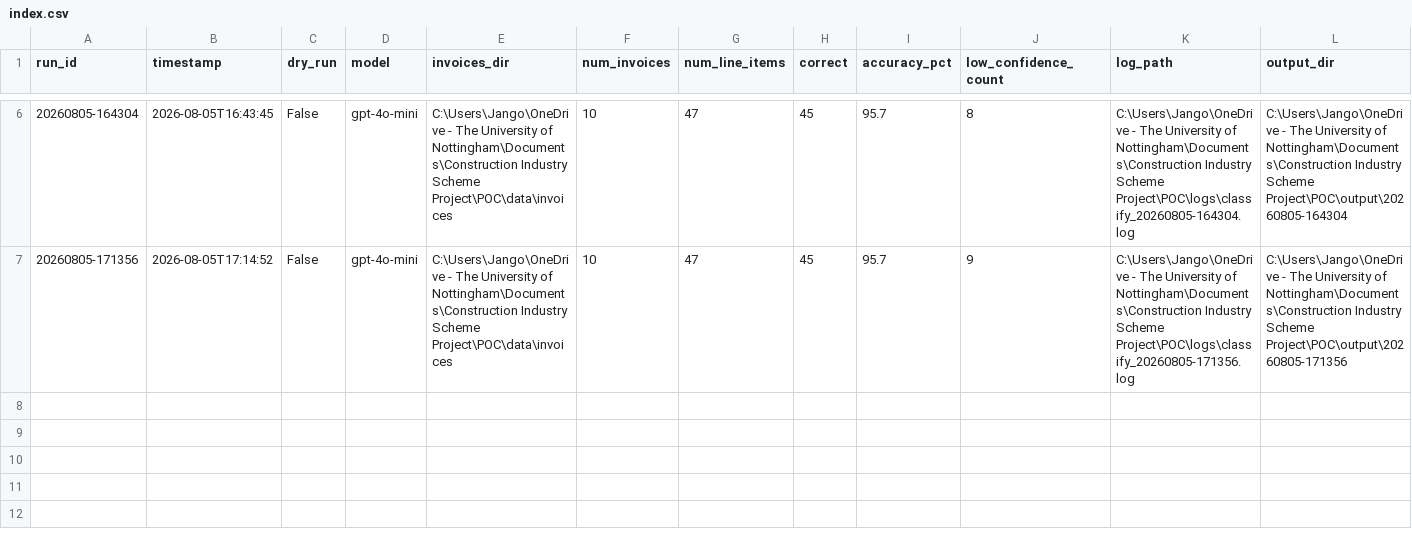
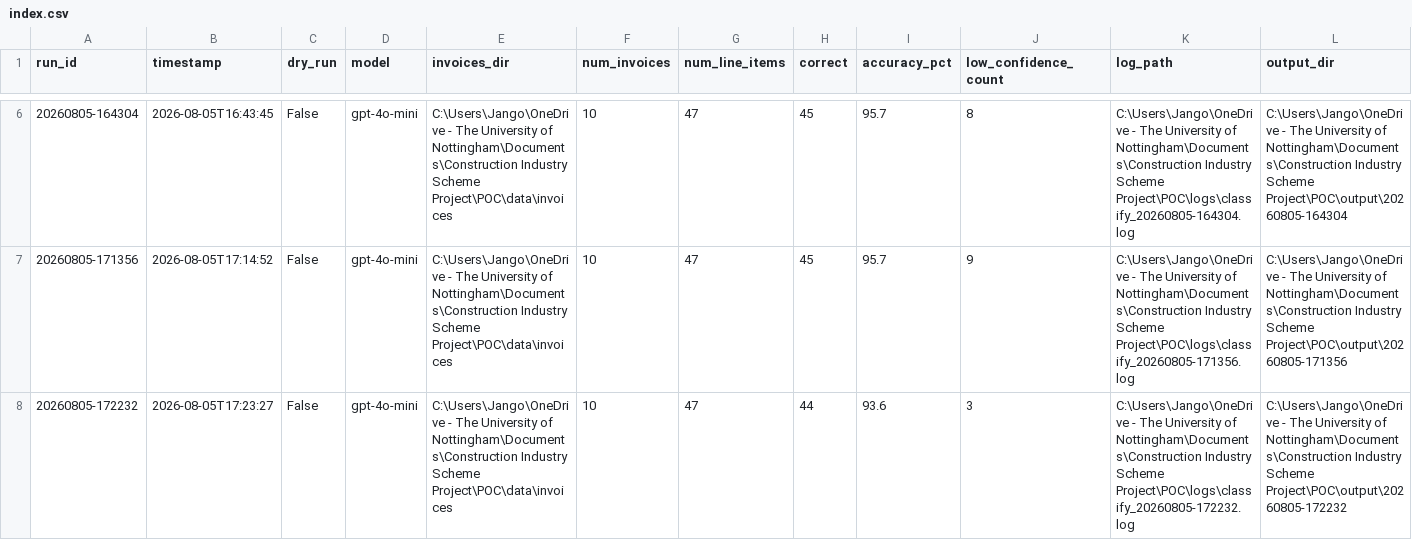
Before and after one commit to Jangorito/Construction-Industry-Scheme-Project, a CSV file: POC/logs/index.csv, drawn as a sheet; only a part is shown, gaps mark what is left out.

```diff
--- a/POC/logs/index.csv
+++ b/POC/logs/index.csv
@@ -7 +7,2 @@ run_id         , timestamp          , dry_run, model      , invoices_dir
 20260805-171356,2026-08-05T17:14:52,False,gpt-4o-mini,C:\Users\Jango\OneDrive - The University of Nottingham\Documents\Construction Industry Scheme Project\POC\data\invoices,10,47,45,95.7,9,C:\Users\Jango\OneDrive - The University of Nottingham\Documents\Construction Industry Scheme Project\POC\logs\classify_20260805-171356.log,C:\Users\Jango\OneDrive - The University of Nottingham\Documents\Construction Industry Scheme Project\POC\output\20260805-171356
+20260805-172232,2026-08-05T17:23:27,False,gpt-4o-mini,C:\Users\Jango\OneDrive - The University of Nottingham\Documents\Construction Industry Scheme Project\POC\data\invoices,10,47,44,93.6,3,C:\Users\Jango\OneDrive - The University of Nottingham\Documents\Construction Industry Scheme Project\POC\logs\classify_20260805-172232.log,C:\Users\Jango\OneDrive - The University of Nottingham\Documents\Construction Industry Scheme Project\POC\output\20260805-172232
```
Also changed, not shown: 13 other files.
